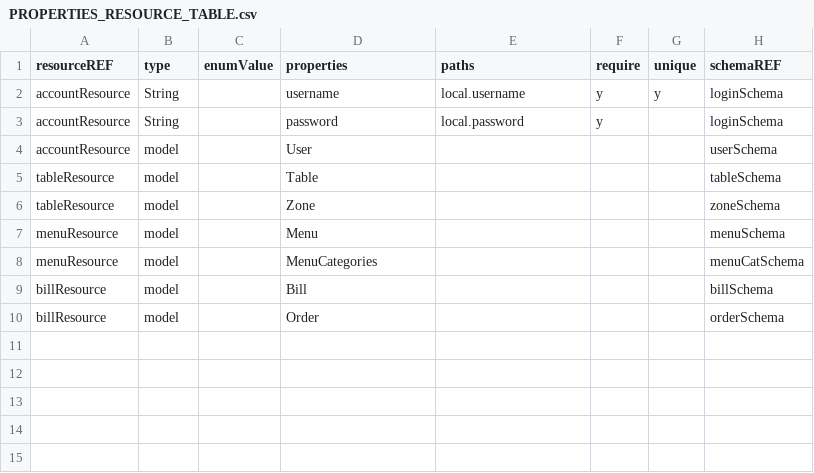
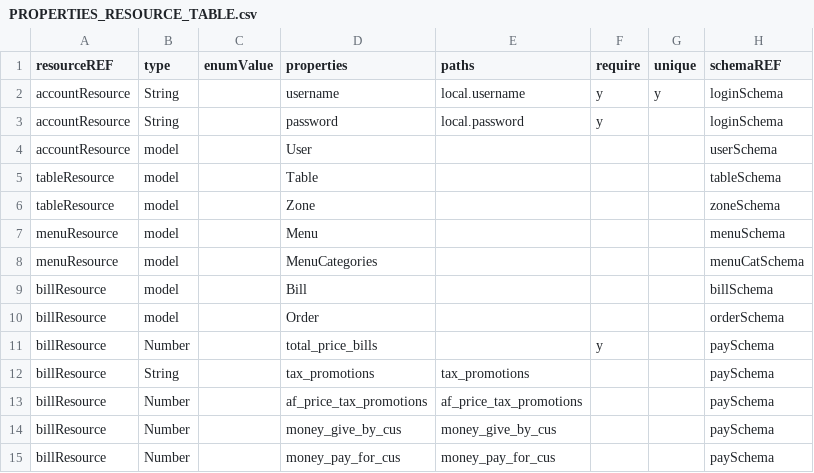
Before and after one commit to 0xwav3s/TEGY-API, a CSV file: app/core/csv/PROPERTIES_RESOURCE_TABLE.csv, drawn as a sheet.

Commit message:
Add handler api Bill

```diff
--- a/app/core/csv/PROPERTIES_RESOURCE_TABLE.csv
+++ b/app/core/csv/PROPERTIES_RESOURCE_TABLE.csv
@@ -10 +10,6 @@ billResource,model,,Bill,,,,billSchema
 billResource,model,,Order,,,,orderSchema
+billResource,Number,,total_price_bills,,y,,paySchema
+billResource,String,,tax_promotions,tax_promotions,,,paySchema
+billResource,Number,,af_price_tax_promotions,af_price_tax_promotions,,,paySchema
+billResource,Number,,money_give_by_cus,money_give_by_cus,,,paySchema
+billResource,Number,,money_pay_for_cus,money_pay_for_cus,,,paySchema
```
Also changed, not shown: app/core/csv/LINKS_RESOURCE_TABLE.csv, app/core/csv/OPTIONS_RESOURCE_TABLE.csv, 12 other files.
